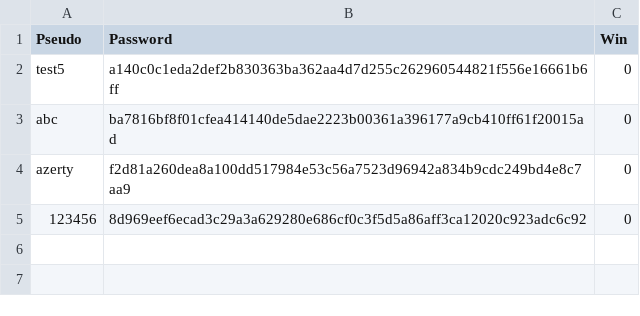
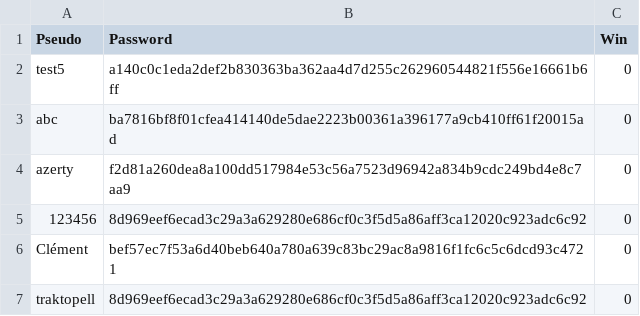
Before and after one commit to CLEMS3/RISK, a CSV file: Fichiers/Joueurs.csv, drawn as a sheet; the diff names each change by its address in the sheet, - before the commit and + after, or states it on an @@ line.

```diff
--- a/Fichiers/Joueurs.csv
+++ b/Fichiers/Joueurs.csv
+row 6: Clément | bef57ec7f53a6d40beb640a780a639c83bc29ac8a9816f1fc6c5c6dcd93c4721 | 0
+row 7: traktopell | 8d969eef6ecad3c29a3a629280e686cf0c3f5d5a86aff3ca12020c923adc6c92 | 0
```
Also changed, not shown: 11 other files.
